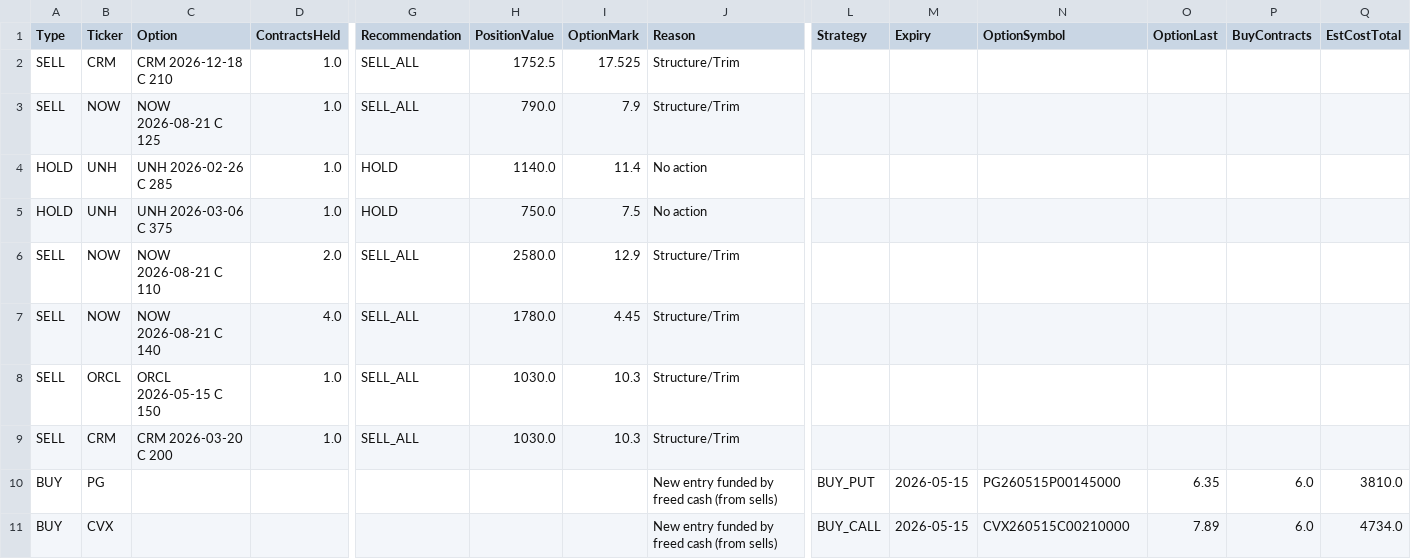
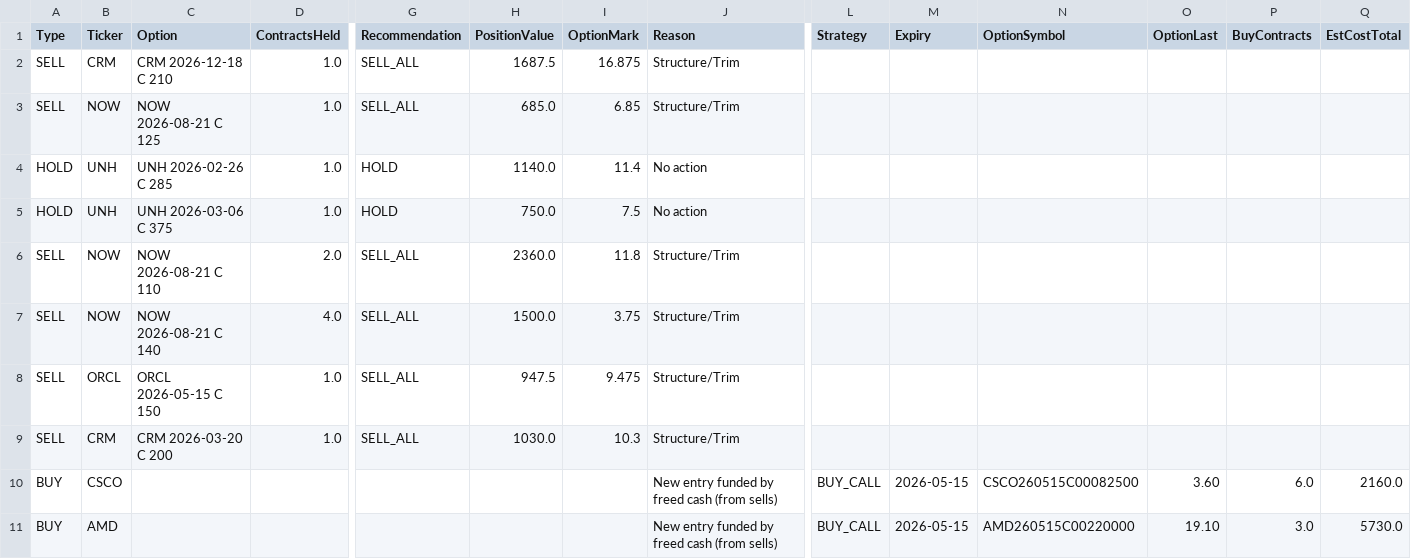
Before and after one commit to vibraniumtag-code/Stocks, a CSV file: docs/portfolio_plan.csv, drawn as a sheet; only a part is shown, gaps mark what is left out; removed rows and columns are numbered as before the commit, all else as after; rows hold the shown columns only; the diff names each change by its address in the sheet, - before the commit and + after, or states it on an @@ line.

```diff
--- a/docs/portfolio_plan.csv
+++ b/docs/portfolio_plan.csv
-H2 (PositionValue): 1752.5
+H2 (PositionValue): 1687.5
-I2 (OptionMark): 17.525
+I2 (OptionMark): 16.875
-H3 (PositionValue): 790.0
+H3 (PositionValue): 685.0
-I3 (OptionMark): 7.9
+I3 (OptionMark): 6.85
-H6 (PositionValue): 2580.0
+H6 (PositionValue): 2360.0
-I6 (OptionMark): 12.9
+I6 (OptionMark): 11.8
-H7 (PositionValue): 1780.0
+H7 (PositionValue): 1500.0
-I7 (OptionMark): 4.45
+I7 (OptionMark): 3.75
-H8 (PositionValue): 1030.0
+H8 (PositionValue): 947.5
-I8 (OptionMark): 10.3
+I8 (OptionMark): 9.475
-row 10: BUY | PG |  |  |  |  |  | New entry funded by freed cash (from sells) | BUY_PUT | 2026-05-15 | PG260515P00145000 | 6.35 | 6.0 | 3810.0
-B10 (Ticker): CVX
+B10 (Ticker): CSCO
-N10 (OptionSymbol): CVX260515C00210000
+N10 (OptionSymbol): CSCO260515C00082500
-O10 (OptionLast): 7.89
+O10 (OptionLast): 3.60
-Q10 (EstCostTotal): 4734.0
+Q10 (EstCostTotal): 2160.0
+row 11: BUY | AMD |  |  |  |  |  | New entry funded by freed cash (from sells) | BUY_CALL | 2026-05-15 | AMD260515C00220000 | 19.10 | 3.0 | 5730.0
```
Also changed, not shown: portfolio_plan.csv.
